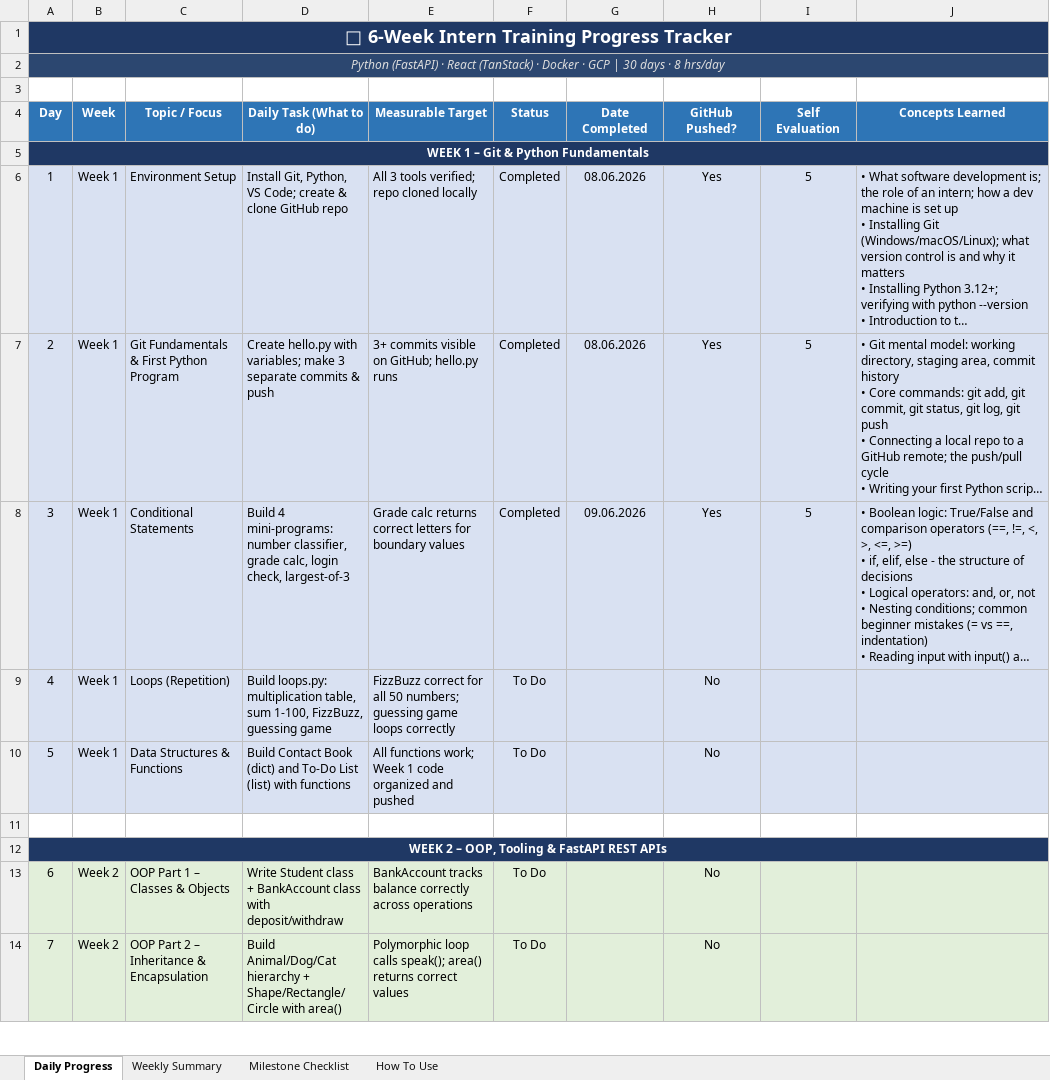
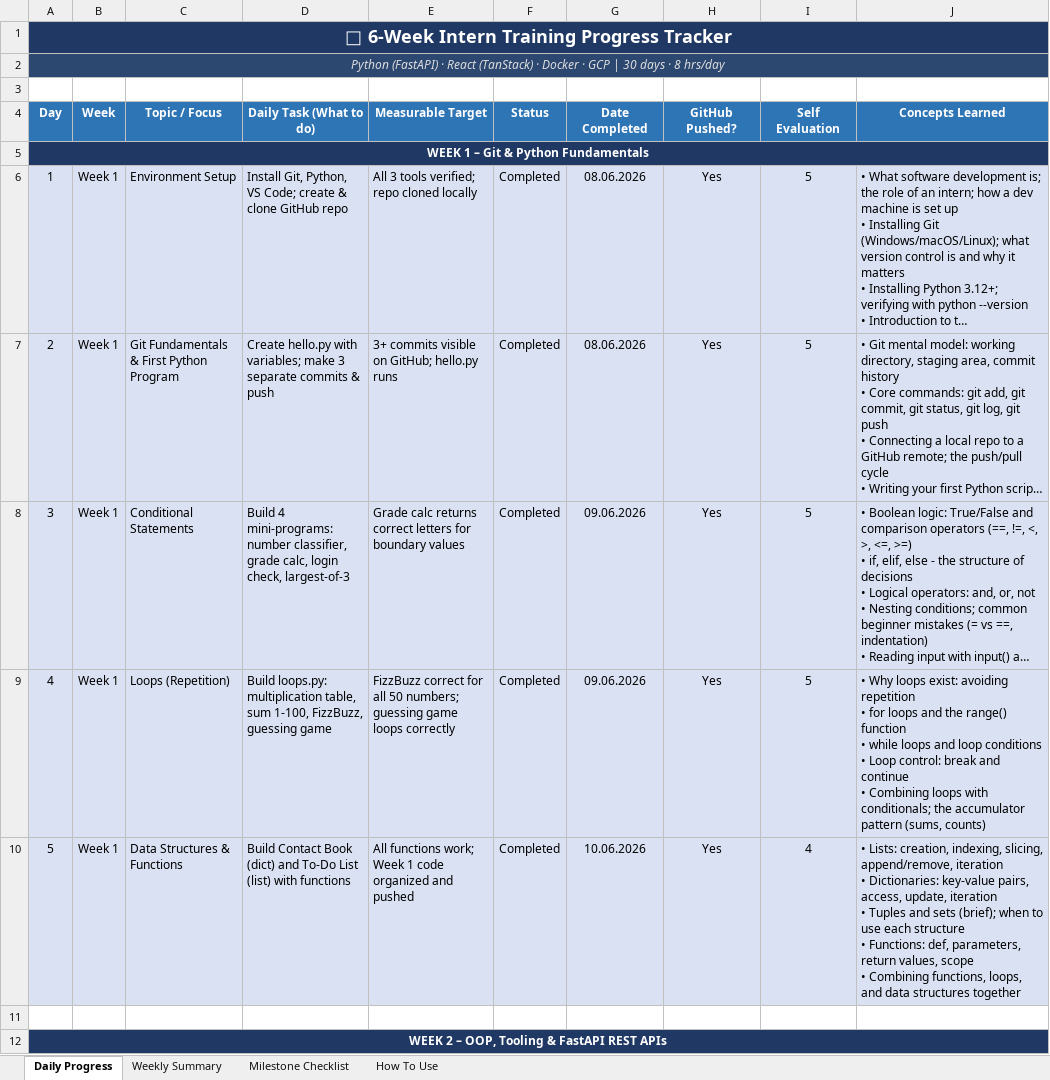
Before and after one commit to Ramya-Dhamodharan/internship-training, an Excel workbook: Intern_Training_Progress_Tracker.xlsx, sheet Daily Progress, drawn as a sheet; only a part is shown; the shorter side is filled out with more unchanged rows; long unchanged cells end in …; values as stored, in another font and other column widths than the file's, no borders; ↵ is a line break in a cell; the diff names each change by its address in the sheet, - before the commit and + after, or states it on an @@ line.

Commit message:
Updated file on week 1 completed

```diff
--- a/Intern_Training_Progress_Tracker.xlsx (sheet Daily Progress)
+++ b/Intern_Training_Progress_Tracker.xlsx (sheet Daily Progress)
-F9:F10 (Status): To Do
+F9:F10 (Status): Completed
-G9 (Date Completed): (empty)
+G9 (Date Completed): 09.06.2026
-H9:H10 (GitHub Pushed?): No
+H9:H10 (GitHub Pushed?): Yes
-I9 (Self Evaluation): (empty)
+I9 (Self Evaluation): 5
-J9 (Concepts Learned): (empty)
+J9 (Concepts Learned): • Why loops exist: avoiding repetition ↵ • for loops and the range() function ↵ • while loops and loop conditions ↵ • Loop control: break and continue ↵ • Combining loops with conditionals; the accumulator pattern (sums, counts)
-G10 (Date Completed): (empty)
+G10 (Date Completed): 10.06.2026
-I10 (Self Evaluation): (empty)
+I10 (Self Evaluation): 4
-J10 (Concepts Learned): (empty)
+J10 (Concepts Learned): • Lists: creation, indexing, slicing, append/remove, iteration ↵ • Dictionaries: key-value pairs, access, update, iteration ↵ • Tuples and sets (brief); when to use each structure ↵ • Functions: def, parameters, return values, scope ↵ • Combining functions, loops, and data structures together
```
Also changed, not shown: sheet Weekly Summary.
